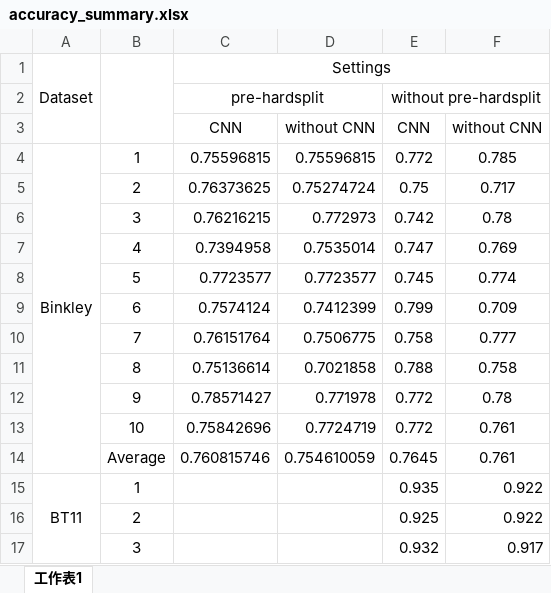
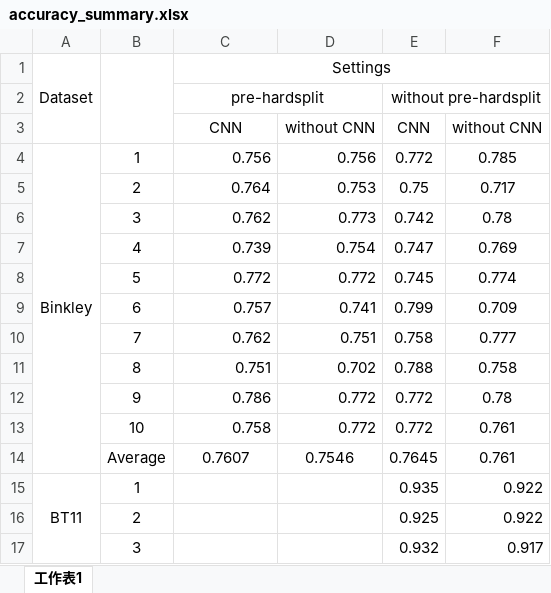
Before and after one commit to jaki2012/IdentifierSplitting-SEKE2018, an Excel workbook: summary/accuracy_summary.xlsx, sheet 工作表1, drawn as a sheet; only a part is shown; values as stored, in another font and other column widths than the file's, no borders; the diff names each change by its address in the sheet, - before the commit and + after, or states it on an @@ line.

```diff
--- a/summary/accuracy_summary.xlsx (sheet 工作表1)
+++ b/summary/accuracy_summary.xlsx (sheet 工作表1)
-C4: 0.75596815
+C4: 0.756
-D4: 0.75596815
+D4: 0.756
-C5: 0.76373625
+C5: 0.764
-D5: 0.75274724
+D5: 0.753
-C6: 0.76216215
+C6: 0.762
-D6: 0.772973
+D6: 0.773
-C7: 0.7394958
+C7: 0.739
-D7: 0.7535014
+D7: 0.754
-C8: 0.7723577
+C8: 0.772
-D8: 0.7723577
+D8: 0.772
-C9: 0.7574124
+C9: 0.757
-D9: 0.7412399
+D9: 0.741
-C10: 0.76151764
+C10: 0.762
-D10: 0.7506775
+D10: 0.751
-C11: 0.75136614
+C11: 0.751
-D11: 0.7021858
+D11: 0.702
-C12: 0.78571427
+C12: 0.786
-D12: 0.771978
+D12: 0.772
-C13: 0.75842696
+C13: 0.758
-D13: 0.7724719
+D13: 0.772
-C14: 0.760815746
+C14: 0.7607
-D14: 0.754610059
+D14: 0.7546
```
Also changed, not shown: summary/fmeasure_summary.xlsx, summary/precision_summary.xlsx, 2 other files.
